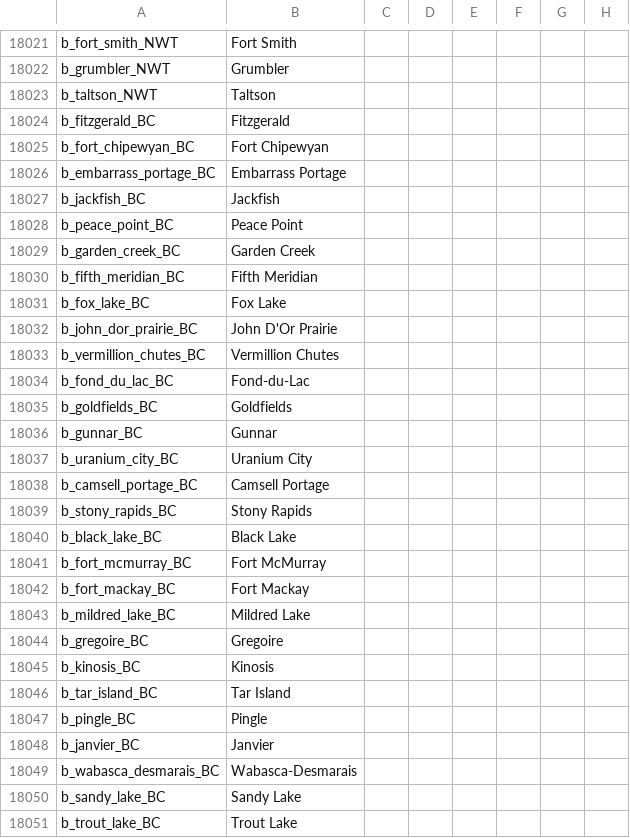
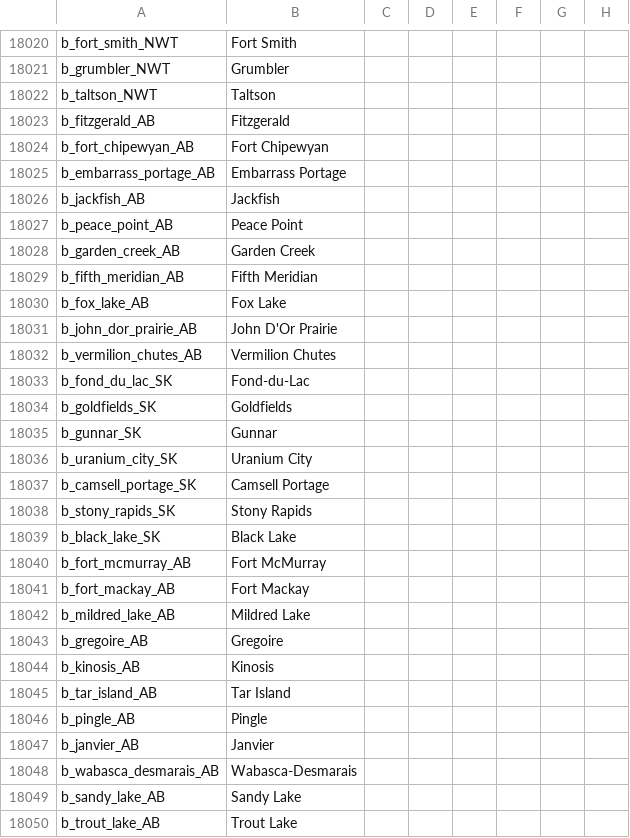
Before and after one commit to Ofaloaf/postapoc, a CSV file: After the End Fan Fork/localisation/00_am_titles.csv, drawn as a sheet; only a part is shown, gaps mark what is left out; addresses are those after the commit; the diff covers the shown part only; the diff names each change by its address in the sheet, - before the commit and + after, or states it on an @@ line.

```diff
--- a/After the End Fan Fork/localisation/00_am_titles.csv
+++ b/After the End Fan Fork/localisation/00_am_titles.csv
-A18023: b_fitzgerald_BC
+A18023: b_fitzgerald_AB
-A18024: b_fort_chipewyan_BC
+A18024: b_fort_chipewyan_AB
-A18025: b_embarrass_portage_BC
+A18025: b_embarrass_portage_AB
-A18026: b_jackfish_BC
+A18026: b_jackfish_AB
-A18027: b_peace_point_BC
+A18027: b_peace_point_AB
-A18028: b_garden_creek_BC
+A18028: b_garden_creek_AB
-A18029: b_fifth_meridian_BC
+A18029: b_fifth_meridian_AB
-A18030: b_fox_lake_BC
+A18030: b_fox_lake_AB
-A18031: b_john_dor_prairie_BC
+A18031: b_john_dor_prairie_AB
-A18032: b_vermillion_chutes_BC
+A18032: b_vermilion_chutes_AB
-B18032: Vermillion Chutes
+B18032: Vermilion Chutes
-A18033: b_fond_du_lac_BC
+A18033: b_fond_du_lac_SK
-A18034: b_goldfields_BC
+A18034: b_goldfields_SK
-A18035: b_gunnar_BC
+A18035: b_gunnar_SK
-A18036: b_uranium_city_BC
+A18036: b_uranium_city_SK
-A18037: b_camsell_portage_BC
+A18037: b_camsell_portage_SK
-A18038: b_stony_rapids_BC
+A18038: b_stony_rapids_SK
-A18039: b_black_lake_BC
+A18039: b_black_lake_SK
-A18040: b_fort_mcmurray_BC
+A18040: b_fort_mcmurray_AB
-A18041: b_fort_mackay_BC
+A18041: b_fort_mackay_AB
-A18042: b_mildred_lake_BC
+A18042: b_mildred_lake_AB
-A18043: b_gregoire_BC
+A18043: b_gregoire_AB
-A18044: b_kinosis_BC
+A18044: b_kinosis_AB
-A18045: b_tar_island_BC
+A18045: b_tar_island_AB
-A18046: b_pingle_BC
+A18046: b_pingle_AB
-A18047: b_janvier_BC
+A18047: b_janvier_AB
-A18048: b_wabasca_desmarais_BC
+A18048: b_wabasca_desmarais_AB
-A18049: b_sandy_lake_BC
+A18049: b_sandy_lake_AB
-A18050: b_trout_lake_BC
+A18050: b_trout_lake_AB
```
Also changed, not shown: 1 removed row and 36 edited cells elsewhere in this file, 40 other files.
